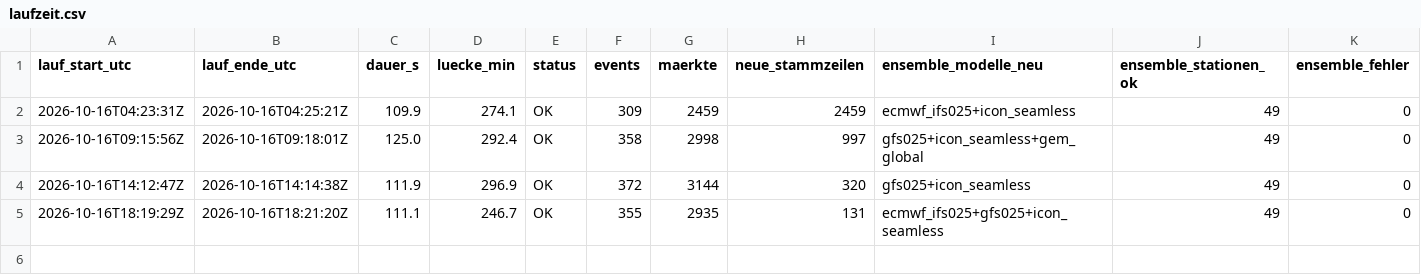
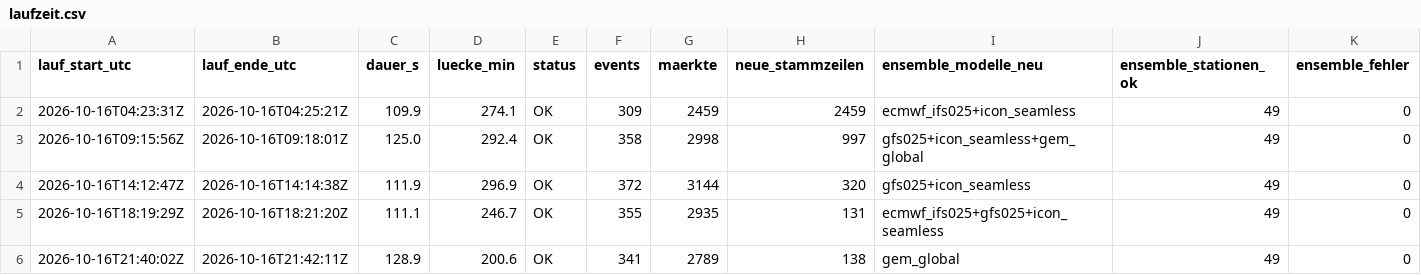
Before and after one commit to Jubosaurus/polymarket-wetterbot, a CSV file: daten/2026-10-16/laufzeit.csv, drawn as a sheet; only a part is shown; rows hold the shown columns only; the diff names each change by its address in the sheet, - before the commit and + after, or states it on an @@ line.

```diff
--- a/daten/2026-10-16/laufzeit.csv
+++ b/daten/2026-10-16/laufzeit.csv
+row 6: 2026-10-16T21:40:02Z | 2026-10-16T21:42:11Z | 128.9 | 200.6 | OK | 341 | 2789 | 138 | gem_global | 49 | 0
```
Also changed, not shown: 6 other files.
